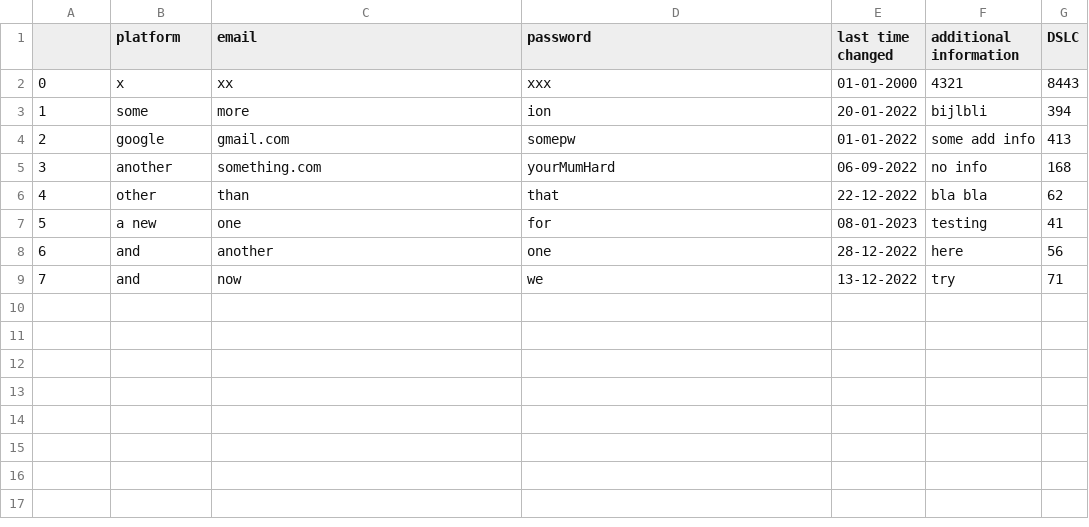
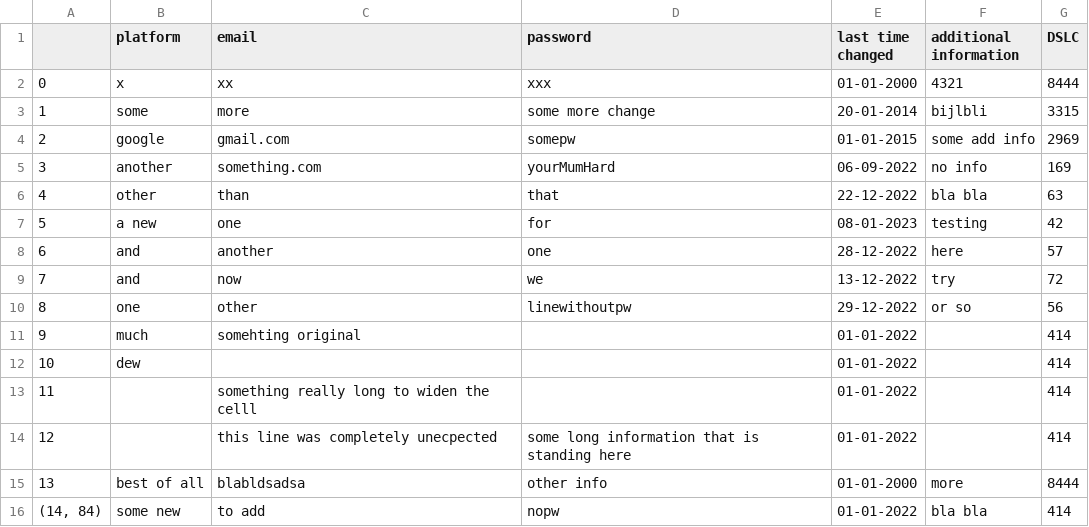
Before and after one commit to Davidofski/proj_general_dataBase, a CSV file: DB_PW.csv, drawn as a sheet.

```diff
--- a/DB_PW.csv
+++ b/DB_PW.csv
@@ -1,9 +1,16 @@
 ;platform;email;password;last time changed;additional information;DSLC
-0;x;xx;xxx;01-01-2000;4321;8443
-1;some;more;ion;20-01-2022;bijlbli;394
-2;google;gmail.com;somepw;01-01-2022;some add info;413
-3;another;something.com;yourMumHard;06-09-2022;no info;168
-4;other;than ;that;22-12-2022;bla bla;62
-5;a new ;one;for;08-01-2023;testing;41
-6;and;another;one;28-12-2022;here;56
-7;and;now ;we;13-12-2022;try;71
+0;x;xx;xxx;01-01-2000;4321;8444
+1;some;more;some more change;20-01-2014;bijlbli;3315
+2;google;gmail.com;somepw;01-01-2015;some add info;2969
+3;another;something.com;yourMumHard;06-09-2022;no info;169
+4;other;than ;that;22-12-2022;bla bla;63
+5;a new ;one;for;08-01-2023;testing;42
+6;and;another;one;28-12-2022;here;57
+7;and;now ;we;13-12-2022;try;72
+8;one;other;linewithoutpw;29-12-2022;or so;56
+9;much;somehting original;;01-01-2022;;414
+10;dew;;;01-01-2022;;414
+11;;something really long to widen the celll;;01-01-2022;;414
+12;;this line was completely unecpected;some long information that is standing here;01-01-2022;;414
+13;best of all;blabldsadsa;other info;01-01-2000;more;8444
+(14, 84);some new;to add;nopw;01-01-2022;bla bla;414
```
Also changed, not shown: errorLog.csv, 5 other files.
